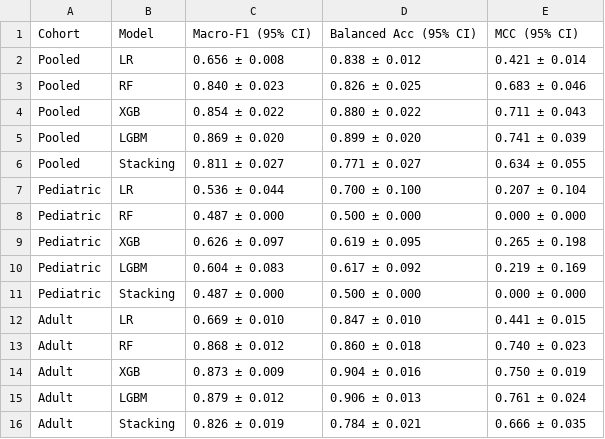
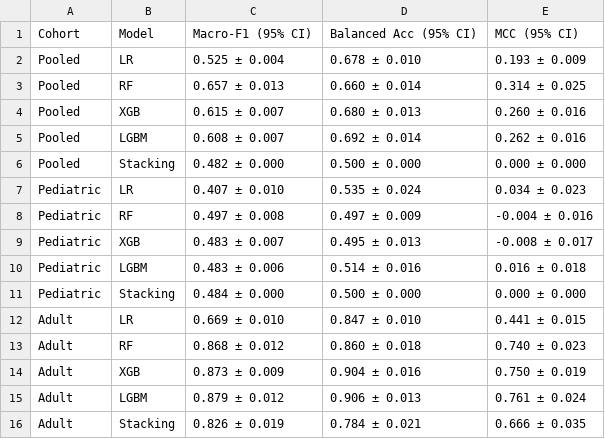
Before and after one commit to Sany655/thesis-implementation, a CSV file: outputs/benchmark_results.csv, drawn as a sheet.

```diff
--- a/outputs/benchmark_results.csv
+++ b/outputs/benchmark_results.csv
@@ -1,12 +1,12 @@
 Cohort,Model,Macro-F1 (95% CI),Balanced Acc (95% CI),MCC (95% CI)
-Pooled,LR,0.656 ± 0.008,0.838 ± 0.012,0.421 ± 0.014
-Pooled,RF,0.840 ± 0.023,0.826 ± 0.025,0.683 ± 0.046
-Pooled,XGB,0.854 ± 0.022,0.880 ± 0.022,0.711 ± 0.043
-Pooled,LGBM,0.869 ± 0.020,0.899 ± 0.020,0.741 ± 0.039
-Pooled,Stacking,0.811 ± 0.027,0.771 ± 0.027,0.634 ± 0.055
-Pediatric,LR,0.536 ± 0.044,0.700 ± 0.100,0.207 ± 0.104
-Pediatric,RF,0.487 ± 0.000,0.500 ± 0.000,0.000 ± 0.000
-Pediatric,XGB,0.626 ± 0.097,0.619 ± 0.095,0.265 ± 0.198
-Pediatric,LGBM,0.604 ± 0.083,0.617 ± 0.092,0.219 ± 0.169
-Pediatric,Stacking,0.487 ± 0.000,0.500 ± 0.000,0.000 ± 0.000
+Pooled,LR,0.525 ± 0.004,0.678 ± 0.010,0.193 ± 0.009
+Pooled,RF,0.657 ± 0.013,0.660 ± 0.014,0.314 ± 0.025
+Pooled,XGB,0.615 ± 0.007,0.680 ± 0.013,0.260 ± 0.016
+Pooled,LGBM,0.608 ± 0.007,0.692 ± 0.014,0.262 ± 0.016
+Pooled,Stacking,0.482 ± 0.000,0.500 ± 0.000,0.000 ± 0.000
+Pediatric,LR,0.407 ± 0.010,0.535 ± 0.024,0.034 ± 0.023
+Pediatric,RF,0.497 ± 0.008,0.497 ± 0.009,-0.004 ± 0.016
+Pediatric,XGB,0.483 ± 0.007,0.495 ± 0.013,-0.008 ± 0.017
+Pediatric,LGBM,0.483 ± 0.006,0.514 ± 0.016,0.016 ± 0.018
+Pediatric,Stacking,0.484 ± 0.000,0.500 ± 0.000,0.000 ± 0.000
 Adult,LR,0.669 ± 0.010,0.847 ± 0.010,0.441 ± 0.015
```
Also changed, not shown: outputs/data_registry.csv, 28 other files.
